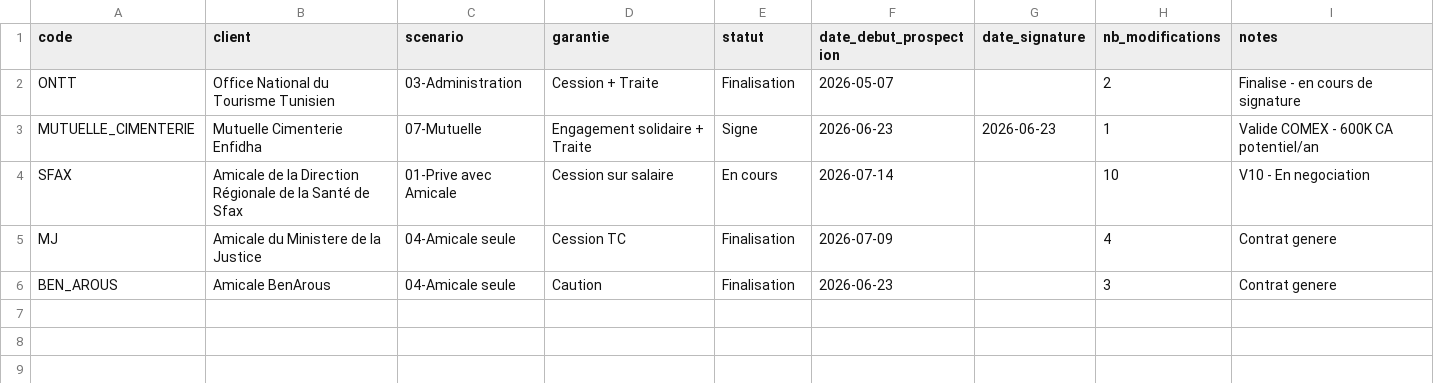
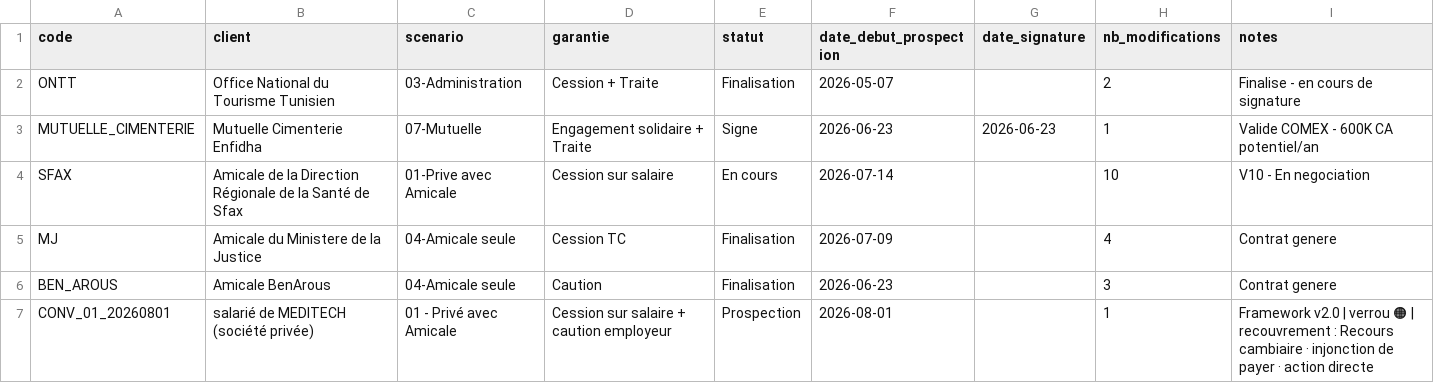
Before and after one commit to chkondali-dev/pilotage-b2b, a CSV file: data/conventions_signees.csv, drawn as a sheet.

Commit message:
refactor(conventions): registre unique business.conventions - app.py tab5 via module metier, CSV deplace dans data/

```diff
--- a/data/conventions_signees.csv
+++ b/data/conventions_signees.csv
@@ -6 +6,2 @@ MJ;Amicale du Ministere de la Justice;04-Amicale seule;Cession TC;Finalisation;2
 BEN_AROUS;Amicale BenArous;04-Amicale seule;Caution;Finalisation;2026-06-23;;3;Contrat genere
+CONV_01_20260801;salarié de MEDITECH (société privée);01 - Privé avec Amicale;Cession sur salaire + caution employeur;Prospection;2026-08-01;;1;Framework v2.0 | verrou 🟠 | recouvrement : Recours cambiaire · injonction de payer · action directe
```
Also changed, not shown: 5 other files.
